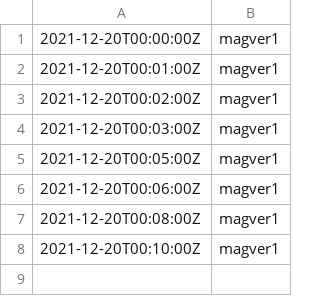
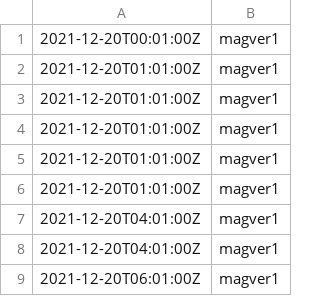
Before and after one commit to CloudBreadPaPa/adx-sample-dataset-stormevents, a CSV file: series.csv, drawn as a sheet.

Commit message:
Add files via upload

```diff
--- a/series.csv
+++ b/series.csv
@@ -1,8 +1,9 @@
-2021-12-20T00:00:00Z, magver1
 2021-12-20T00:01:00Z, magver1
-2021-12-20T00:02:00Z, magver1
-2021-12-20T00:03:00Z, magver1
-2021-12-20T00:05:00Z, magver1
-2021-12-20T00:06:00Z, magver1
-2021-12-20T00:08:00Z, magver1
-2021-12-20T00:10:00Z, magver1
+2021-12-20T01:01:00Z, magver1
+2021-12-20T01:01:00Z, magver1
+2021-12-20T01:01:00Z, magver1
+2021-12-20T01:01:00Z, magver1
+2021-12-20T01:01:00Z, magver1
+2021-12-20T04:01:00Z, magver1
+2021-12-20T04:01:00Z, magver1
+2021-12-20T06:01:00Z, magver1
```
